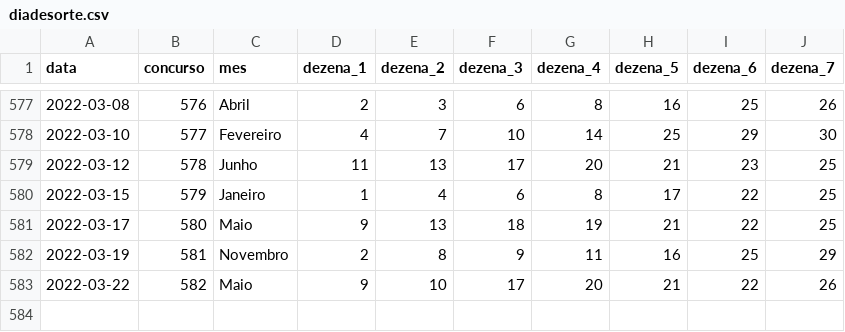
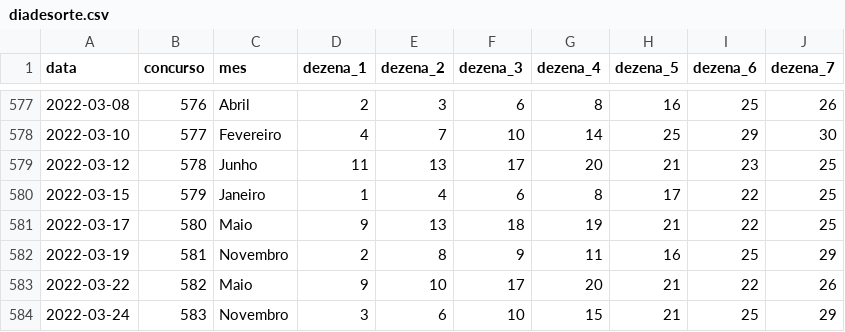
Before and after one commit to damarals/loteria, a CSV file: inst/extdata/diadesorte.csv, drawn as a sheet; only a part is shown, gaps mark what is left out; the diff names each change by its address in the sheet, - before the commit and + after, or states it on an @@ line.

```diff
--- a/inst/extdata/diadesorte.csv
+++ b/inst/extdata/diadesorte.csv
+row 584: 2022-03-24 | 583 | Novembro | 3 | 6 | 10 | 15 | 21 | 25 | 29
```
Also changed, not shown: inst/extdata/duplasena.csv, inst/extdata/lotofacil.csv, 8 other files.
